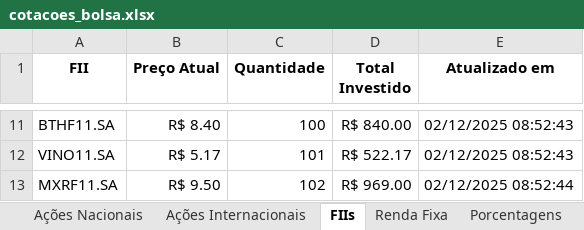
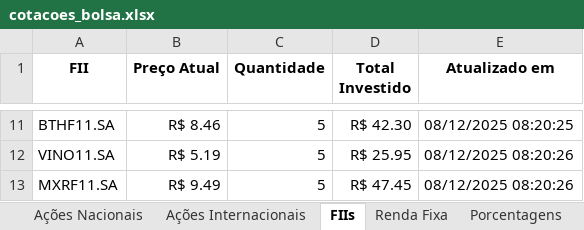
Before and after one commit to 01GSilva/cotacoes-bolsa, an Excel workbook: cotacoes_bolsa.xlsx, sheet FIIs, drawn as a sheet; only a part is shown, gaps mark what is left out; values as stored, in another font and other column widths than the file's, no borders; the diff covers the shown part only; the diff names each change by its address in the sheet, - before the commit and + after, or states it on an @@ line.

```diff
--- a/cotacoes_bolsa.xlsx (sheet FIIs)
+++ b/cotacoes_bolsa.xlsx (sheet FIIs)
-B11 (Preço Atual): R$ 8.40
+B11 (Preço Atual): R$ 8.46
-C11 (Quantidade): 100
+C11 (Quantidade): 5
-D11 (Total Investido): R$ 840.00
+D11 (Total Investido): R$ 42.30
-E11 (Atualizado em): 02/12/2025 08:52:43
+E11 (Atualizado em): 08/12/2025 08:20:25
-B12 (Preço Atual): R$ 5.17
+B12 (Preço Atual): R$ 5.19
-C12 (Quantidade): 101
+C12 (Quantidade): 5
-D12 (Total Investido): R$ 522.17
+D12 (Total Investido): R$ 25.95
-E12 (Atualizado em): 02/12/2025 08:52:43
+E12 (Atualizado em): 08/12/2025 08:20:26
-B13 (Preço Atual): R$ 9.50
+B13 (Preço Atual): R$ 9.49
-C13 (Quantidade): 102
+C13 (Quantidade): 5
-D13 (Total Investido): R$ 969.00
+D13 (Total Investido): R$ 47.45
-E13 (Atualizado em): 02/12/2025 08:52:44
+E13 (Atualizado em): 08/12/2025 08:20:26
```
Also changed, not shown: 35 edited cells elsewhere in this sheet, sheet Ações Nacionais, sheet Ações Internacionais, sheet Porcentagens, sheet Renda Fixa, other sheet tabs, 1 other file.
